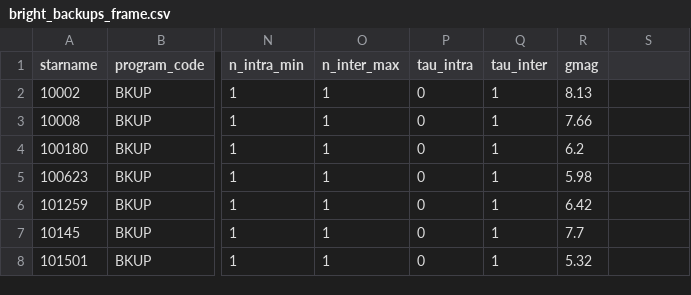
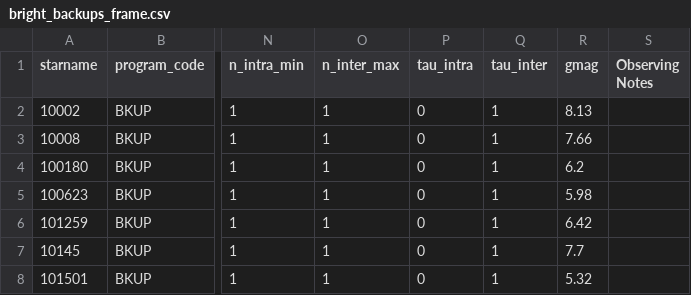
Before and after one commit to jluby127/AstroQ, a CSV file: data/bright_backups_frame.csv, drawn as a sheet; only a part is shown, gaps mark what is left out; the diff names each change by its address in the sheet, - before the commit and + after, or states it on an @@ line.

```diff
--- a/data/bright_backups_frame.csv
+++ b/data/bright_backups_frame.csv
-S1: (empty)
+S1: Observing Notes
```
Also changed, not shown: examples/hello_world/inputs/Requests.csv, 13 other files.
